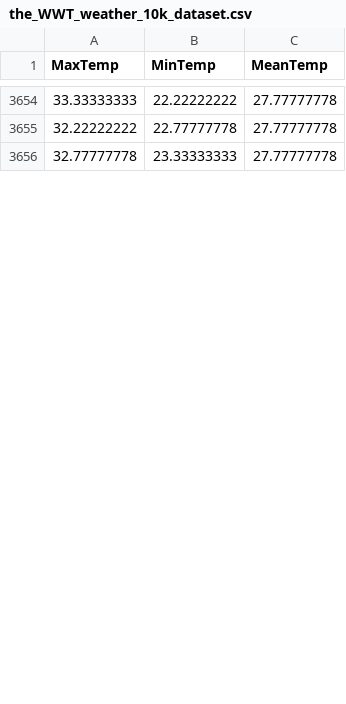
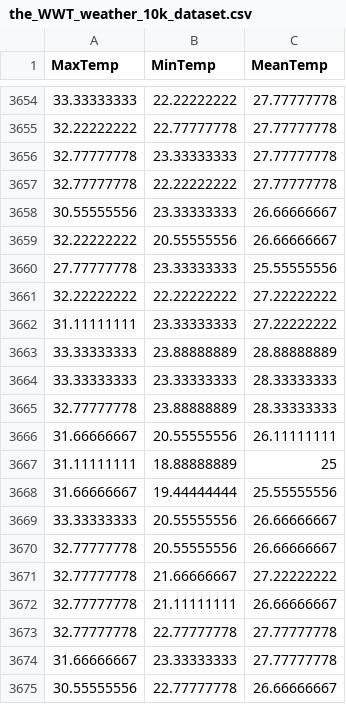
Before and after one commit to KAEVO/GolangMachineLearning, a CSV file: datasets/the_WWT_weather_10k_dataset.csv, drawn as a sheet; only a part is shown, gaps mark what is left out; the diff covers the shown part only; the diff names each change by its address in the sheet, - before the commit and + after, or states it on an @@ line.

```diff
--- a/datasets/the_WWT_weather_10k_dataset.csv
+++ b/datasets/the_WWT_weather_10k_dataset.csv
+row 3657: 32.77777778 | 22.22222222 | 27.77777778
+row 3658: 30.55555556 | 23.33333333 | 26.66666667
+row 3659: 32.22222222 | 20.55555556 | 26.66666667
+row 3660: 27.77777778 | 23.33333333 | 25.55555556
+row 3661: 32.22222222 | 22.22222222 | 27.22222222
+row 3662: 31.11111111 | 23.33333333 | 27.22222222
+row 3663: 33.33333333 | 23.88888889 | 28.88888889
+row 3664: 33.33333333 | 23.33333333 | 28.33333333
+row 3665: 32.77777778 | 23.88888889 | 28.33333333
+row 3666: 31.66666667 | 20.55555556 | 26.11111111
+row 3667: 31.11111111 | 18.88888889 | 25
+row 3668: 31.66666667 | 19.44444444 | 25.55555556
+row 3669: 33.33333333 | 20.55555556 | 26.66666667
+row 3670: 32.77777778 | 20.55555556 | 26.66666667
+row 3671: 32.77777778 | 21.66666667 | 27.22222222
+row 3672: 32.77777778 | 21.11111111 | 26.66666667
+row 3673: 32.77777778 | 22.77777778 | 27.77777778
+row 3674: 31.66666667 | 23.33333333 | 27.77777778
+row 3675: 30.55555556 | 22.77777778 | 26.66666667
```
Also changed, not shown: 21 added rows and 1 edited cell elsewhere in this file.
